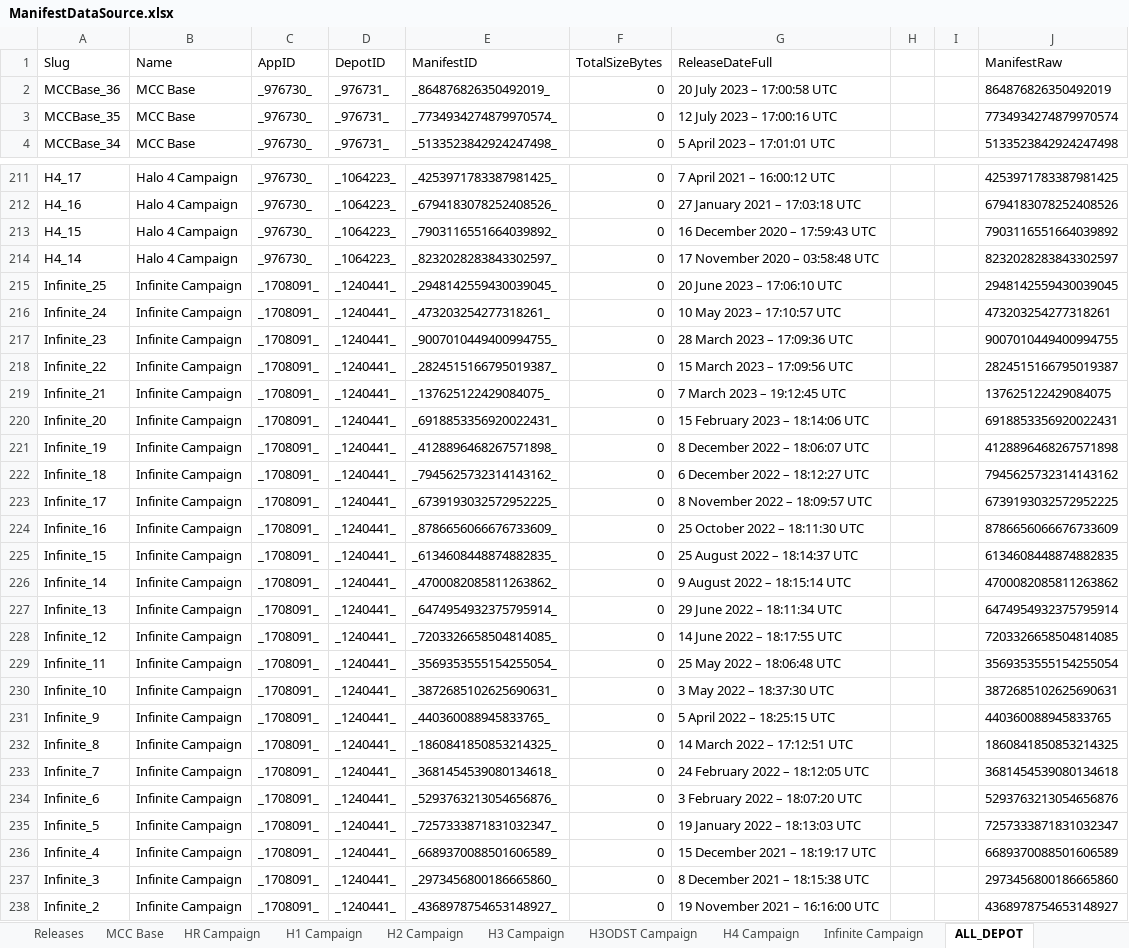
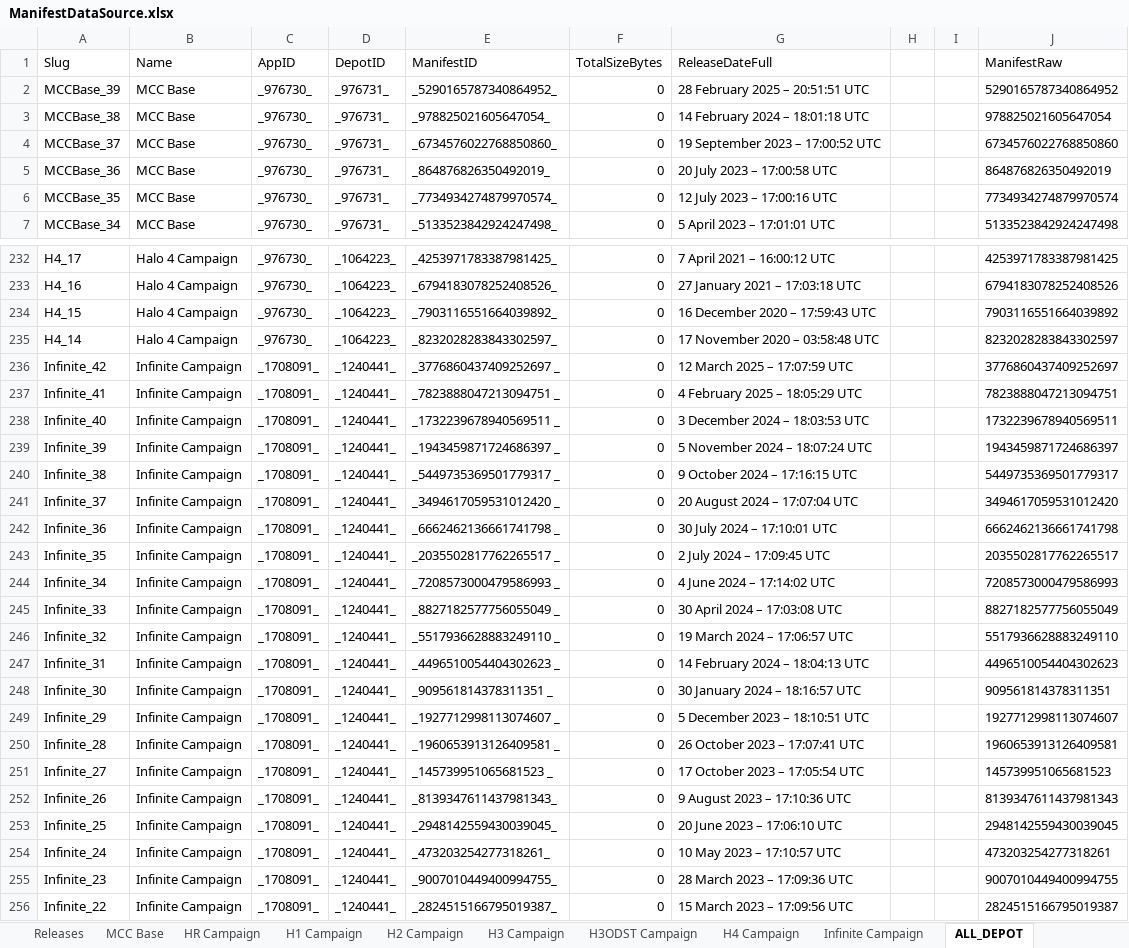
Before and after one commit to Scaless/HRDownpatch, an Excel workbook: ManifestDataSource.xlsx, sheet ALL_DEPOT, drawn as a sheet; only a part is shown, gaps mark what is left out; the shorter side is filled out with more unchanged rows; values as stored, in another font and other column widths than the file's, no borders; the diff covers the shown part only; the diff names each change by its address in the sheet, - before the commit and + after, or states it on an @@ line.

```diff
--- a/ManifestDataSource.xlsx (sheet ALL_DEPOT)
+++ b/ManifestDataSource.xlsx (sheet ALL_DEPOT)
+row 2: MCCBase_39 | MCC Base | _976730_ | _976731_ | _5290165787340864952_ | 0 | 28 February 2025 – 20:51:51 UTC |  |  | 5290165787340864952
+row 3: MCCBase_38 | MCC Base | _976730_ | _976731_ | _978825021605647054_ | 0 | 14 February 2024 – 18:01:18 UTC |  |  | 978825021605647054
+row 4: MCCBase_37 | MCC Base | _976730_ | _976731_ | _6734576022768850860_ | 0 | 19 September 2023 – 17:00:52 UTC |  |  | 6734576022768850860
+row 236: Infinite_42 | Infinite Campaign | _1708091_ | _1240441_ | _3776860437409252697 _ | 0 | 12 March 2025 – 17:07:59 UTC |  |  | 3776860437409252697
+row 237: Infinite_41 | Infinite Campaign | _1708091_ | _1240441_ | _7823888047213094751 _ | 0 | 4 February 2025 – 18:05:29 UTC |  |  | 7823888047213094751
+row 238: Infinite_40 | Infinite Campaign | _1708091_ | _1240441_ | _1732239678940569511 _ | 0 | 3 December 2024 – 18:03:53 UTC |  |  | 1732239678940569511
+row 239: Infinite_39 | Infinite Campaign | _1708091_ | _1240441_ | _1943459871724686397 _ | 0 | 5 November 2024 – 18:07:24 UTC |  |  | 1943459871724686397
+row 240: Infinite_38 | Infinite Campaign | _1708091_ | _1240441_ | _5449735369501779317 _ | 0 | 9 October 2024 – 17:16:15 UTC |  |  | 5449735369501779317
+row 241: Infinite_37 | Infinite Campaign | _1708091_ | _1240441_ | _3494617059531012420 _ | 0 | 20 August 2024 – 17:07:04 UTC |  |  | 3494617059531012420
+row 242: Infinite_36 | Infinite Campaign | _1708091_ | _1240441_ | _6662462136661741798 _ | 0 | 30 July 2024 – 17:10:01 UTC |  |  | 6662462136661741798
+row 243: Infinite_35 | Infinite Campaign | _1708091_ | _1240441_ | _2035502817762265517 _ | 0 | 2 July 2024 – 17:09:45 UTC |  |  | 2035502817762265517
+row 244: Infinite_34 | Infinite Campaign | _1708091_ | _1240441_ | _7208573000479586993 _ | 0 | 4 June 2024 – 17:14:02 UTC |  |  | 7208573000479586993
+row 245: Infinite_33 | Infinite Campaign | _1708091_ | _1240441_ | _8827182577756055049 _ | 0 | 30 April 2024 – 17:03:08 UTC |  |  | 8827182577756055049
+row 246: Infinite_32 | Infinite Campaign | _1708091_ | _1240441_ | _5517936628883249110 _ | 0 | 19 March 2024 – 17:06:57 UTC |  |  | 5517936628883249110
+row 247: Infinite_31 | Infinite Campaign | _1708091_ | _1240441_ | _4496510054404302623 _ | 0 | 14 February 2024 – 18:04:13 UTC |  |  | 4496510054404302623
+row 248: Infinite_30 | Infinite Campaign | _1708091_ | _1240441_ | _909561814378311351 _ | 0 | 30 January 2024 – 18:16:57 UTC |  |  | 909561814378311351
+row 249: Infinite_29 | Infinite Campaign | _1708091_ | _1240441_ | _1927712998113074607 _ | 0 | 5 December 2023 – 18:10:51 UTC |  |  | 1927712998113074607
+row 250: Infinite_28 | Infinite Campaign | _1708091_ | _1240441_ | _1960653913126409581 _ | 0 | 26 October 2023 – 17:07:41 UTC |  |  | 1960653913126409581
+row 251: Infinite_27 | Infinite Campaign | _1708091_ | _1240441_ | _145739951065681523 _ | 0 | 17 October 2023 – 17:05:54 UTC |  |  | 145739951065681523
+row 252: Infinite_26 | Infinite Campaign | _1708091_ | _1240441_ | _8139347611437981343_ | 0 | 9 August 2023 – 17:10:36 UTC |  |  | 8139347611437981343
```
Also changed, not shown: 18 added rows elsewhere in this sheet, sheet Infinite Campaign, sheet Releases, sheet H4 Campaign, sheet H3ODST Campaign, sheet H3 Campaign, sheet H2 Campaign, 3 more sheets, formulas that keep their value.
